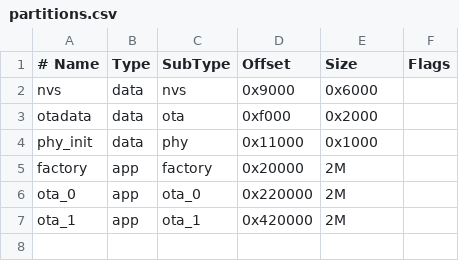
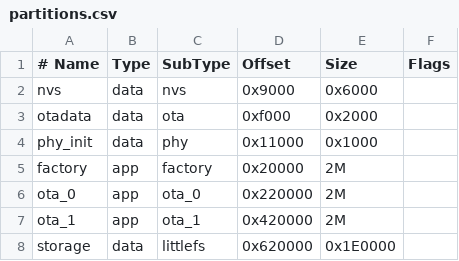
Before and after one commit to fyuan111/lot_prj-for-esp32s3, a CSV file: partitions.csv, drawn as a sheet.

Commit message:
feat: add LVGL UI framework, BLE echo, launch flow, and littlefs system module

```diff
--- a/partitions.csv
+++ b/partitions.csv
@@ -7 +7,2 @@ ota_0,    app,  ota_0,   0x220000, 2M,
 ota_1,    app,  ota_1,   0x420000, 2M,
+storage,  data, littlefs,0x620000, 0x1E0000,
```
Also changed, not shown: 38 other files.
